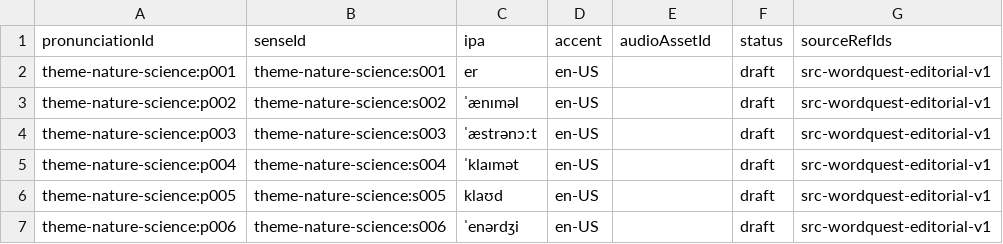
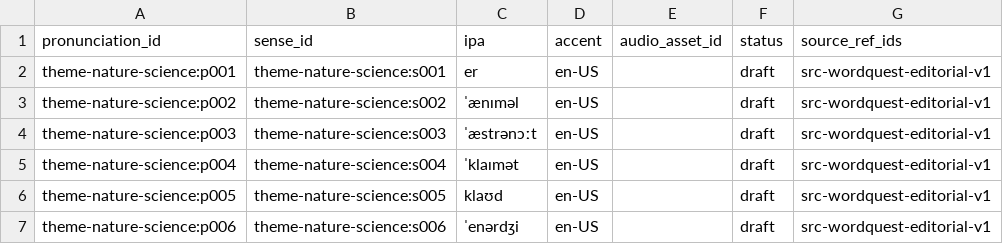
Before and after one commit to kangshuaibing329/infamous-specter, a CSV file: content-packs/theme-nature-science/0.1.0/pronunciations.csv, drawn as a sheet; only a part is shown.

Commit message:
content(p0-1): align CSV export headers with import templates

```diff
--- a/content-packs/theme-nature-science/0.1.0/pronunciations.csv
+++ b/content-packs/theme-nature-science/0.1.0/pronunciations.csv
@@ -1,2 +1,2 @@
-pronunciationId,senseId,ipa,accent,audioAssetId,status,sourceRefIds
+pronunciation_id,sense_id,ipa,accent,audio_asset_id,status,source_ref_ids
 theme-nature-science:p001,theme-nature-science:s001,er,en-US,,draft,src-wordquest-editorial-v1
```
